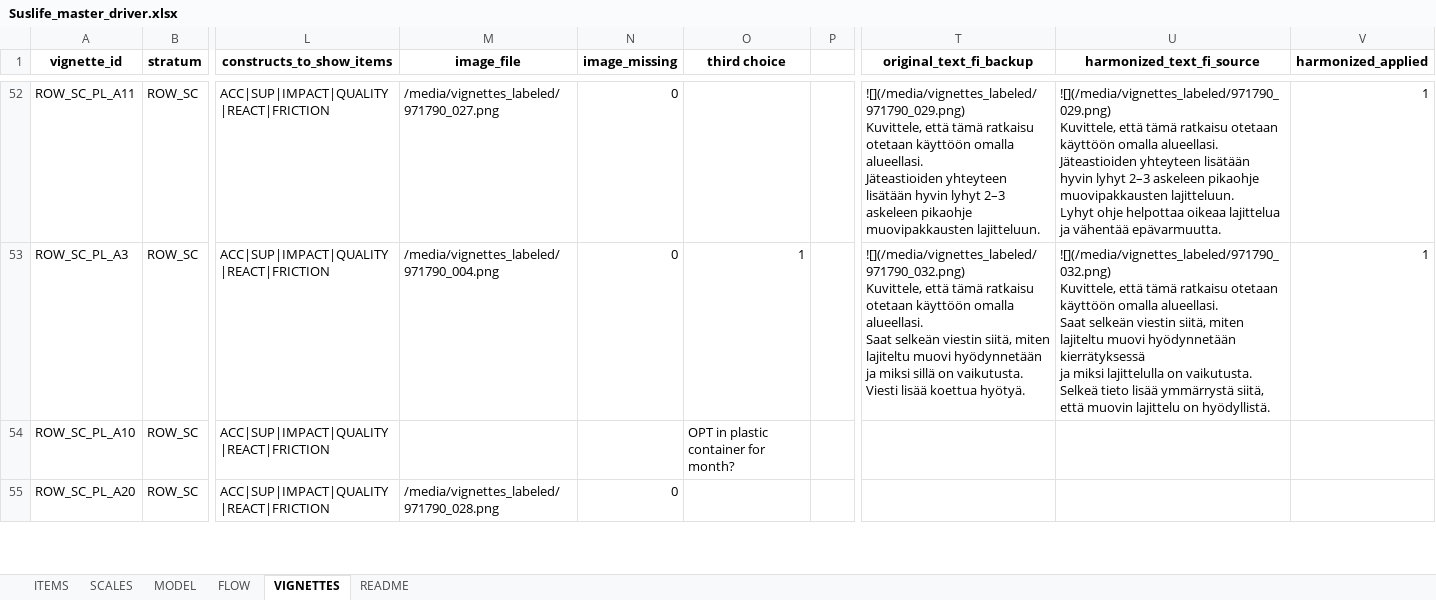
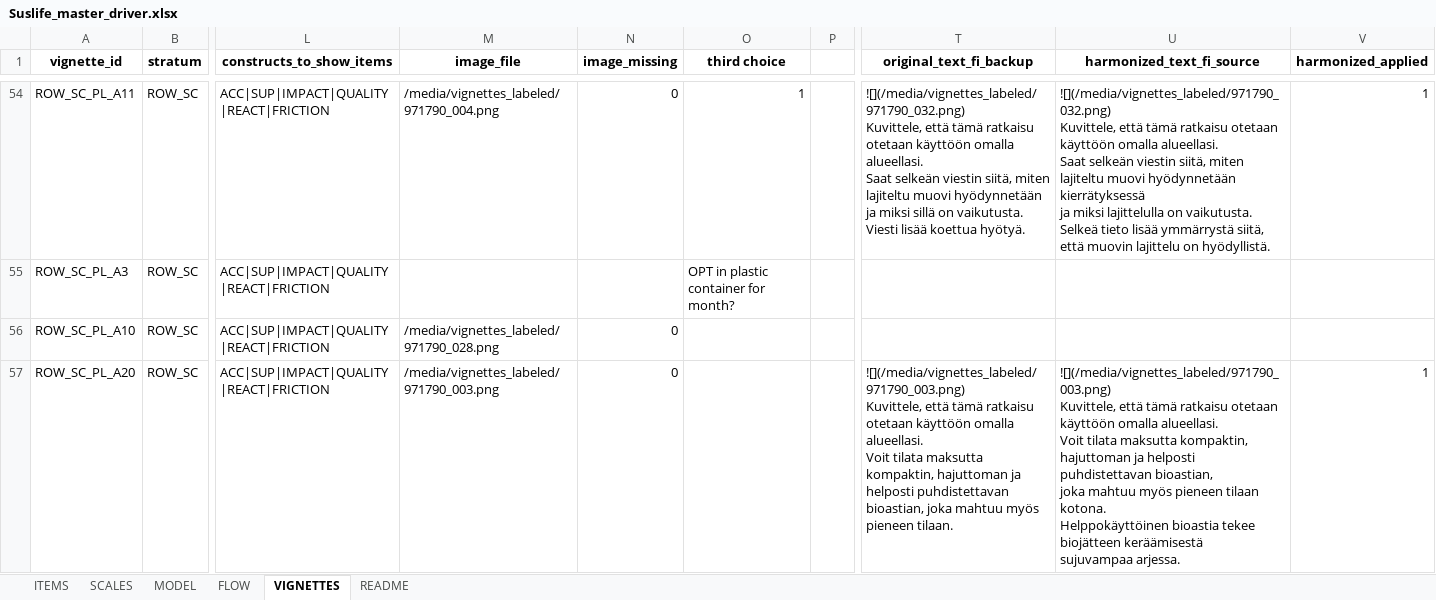
Before and after one commit to tomtaml/sustlife_survey, an Excel workbook: Suslife_master_driver.xlsx, sheet VIGNETTES, drawn as a sheet; only a part is shown, gaps mark what is left out; values as stored, in another font and other column widths than the file's, no borders; addresses are those after the commit; ↵ is a line break in a cell; the diff covers the shown part only; the diff names each change by its address in the sheet, - before the commit and + after, or states it on an @@ line.

Commit message:
Update app, sheet, and labeled images

```diff
--- a/Suslife_master_driver.xlsx (sheet VIGNETTES)
+++ b/Suslife_master_driver.xlsx (sheet VIGNETTES)
-M54 (image_file): /media/vignettes_labeled/971790_027.png
+M54 (image_file): /media/vignettes_labeled/971790_004.png
-O54 (third choice): (empty)
+O54 (third choice): 1
-T54 (original_text_fi_backup): ![](/media/vignettes_labeled/971790_029.png) ↵ Kuvittele, että tämä ratkaisu otetaan käyttöön omalla alueellasi. ↵ Jäteastioiden yhteyteen lisätään hyvin lyhyt 2–3 askeleen pikaohje muovipakkausten lajitteluun.
+T54 (original_text_fi_backup): ![](/media/vignettes_labeled/971790_032.png) ↵ Kuvittele, että tämä ratkaisu otetaan käyttöön omalla alueellasi. ↵ Saat selkeän viestin siitä, miten lajiteltu muovi hyödynnetään ja miksi sillä on vaikutusta. Viesti lisää koettua hyötyä.
-U54 (harmonized_text_fi_source): ![](/media/vignettes_labeled/971790_029.png) ↵ Kuvittele, että tämä ratkaisu otetaan käyttöön omalla alueellasi. ↵ Jäteastioiden yhteyteen lisätään hyvin lyhyt 2–3 askeleen pikaohje ↵ muovipakkausten lajitteluun. ↵ Lyhyt ohje helpottaa oikeaa lajittelua ↵ ja vähentää epävarmuutta.
+U54 (harmonized_text_fi_source): ![](/media/vignettes_labeled/971790_032.png) ↵ Kuvittele, että tämä ratkaisu otetaan käyttöön omalla alueellasi. ↵ Saat selkeän viestin siitä, miten lajiteltu muovi hyödynnetään kierrätyksessä ↵ ja miksi lajittelulla on vaikutusta. ↵ Selkeä tieto lisää ymmärrystä siitä, ↵ että muovin lajittelu on hyödyllistä.
-M55 (image_file): /media/vignettes_labeled/971790_004.png
+M55 (image_file): (empty)
-N55 (image_missing): 0
+N55 (image_missing): (empty)
-O55 (third choice): 1
+O55 (third choice): OPT in plastic container for month?
-T55 (original_text_fi_backup): ![](/media/vignettes_labeled/971790_032.png) ↵ Kuvittele, että tämä ratkaisu otetaan käyttöön omalla alueellasi. ↵ Saat selkeän viestin siitä, miten lajiteltu muovi hyödynnetään ja miksi sillä on vaikutusta. Viesti lisää koettua hyötyä.
+T55 (original_text_fi_backup): (empty)
-U55 (harmonized_text_fi_source): ![](/media/vignettes_labeled/971790_032.png) ↵ Kuvittele, että tämä ratkaisu otetaan käyttöön omalla alueellasi. ↵ Saat selkeän viestin siitä, miten lajiteltu muovi hyödynnetään kierrätyksessä ↵ ja miksi lajittelulla on vaikutusta. ↵ Selkeä tieto lisää ymmärrystä siitä, ↵ että muovin lajittelu on hyödyllistä.
+U55 (harmonized_text_fi_source): (empty)
-V55 (harmonized_applied): 1
+V55 (harmonized_applied): (empty)
-M56 (image_file): (empty)
+M56 (image_file): /media/vignettes_labeled/971790_028.png
-N56 (image_missing): (empty)
+N56 (image_missing): 0
-O56 (third choice): OPT in plastic container for month?
+O56 (third choice): (empty)
-M57 (image_file): /media/vignettes_labeled/971790_028.png
+M57 (image_file): /media/vignettes_labeled/971790_003.png
-T57 (original_text_fi_backup): (empty)
+T57 (original_text_fi_backup): ![](/media/vignettes_labeled/971790_003.png) ↵ Kuvittele, että tämä ratkaisu otetaan käyttöön omalla alueellasi. ↵ Voit tilata maksutta kompaktin, hajuttoman ja helposti puhdistettavan bioastian, joka mahtuu myös pieneen tilaan.
-U57 (harmonized_text_fi_source): (empty)
+U57 (harmonized_text_fi_source): ![](/media/vignettes_labeled/971790_003.png) ↵ Kuvittele, että tämä ratkaisu otetaan käyttöön omalla alueellasi. ↵ Voit tilata maksutta kompaktin, hajuttoman ja helposti puhdistettavan bioastian, ↵ joka mahtuu myös pieneen tilaan kotona. ↵ Helppokäyttöinen bioastia tekee biojätteen keräämisestä ↵ sujuvampaa arjessa.
-V57 (harmonized_applied): (empty)
+V57 (harmonized_applied): 1
```
Also changed, not shown: 2 added rows and 131 edited cells elsewhere in this sheet, 4 other files.
